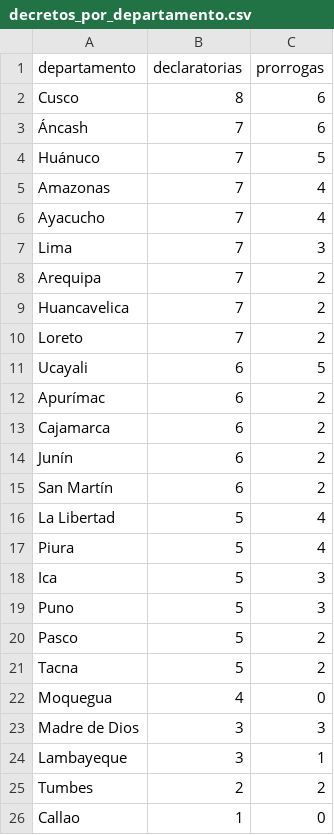
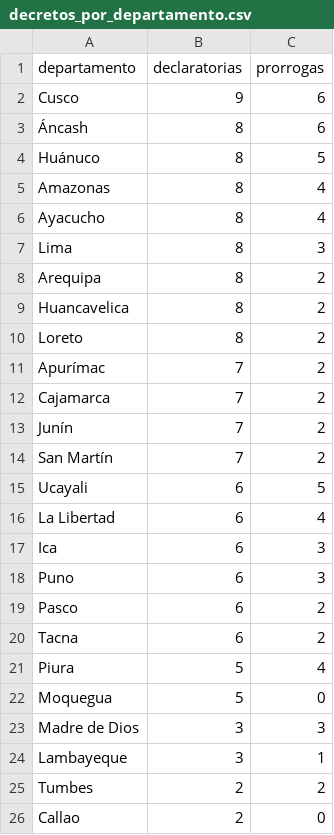
Before and after one commit to ximenapize/qlab_group12, a CSV file: assignment_2/datos/decretos_por_departamento.csv, drawn as a sheet.

```diff
--- a/assignment_2/datos/decretos_por_departamento.csv
+++ b/assignment_2/datos/decretos_por_departamento.csv
@@ -1,23 +1,23 @@
 departamento,declaratorias,prorrogas
-Cusco,8,6
-Áncash,7,6
-Huánuco,7,5
-Amazonas,7,4
-Ayacucho,7,4
-Lima,7,3
-Arequipa,7,2
-Huancavelica,7,2
-Loreto,7,2
+Cusco,9,6
+Áncash,8,6
+Huánuco,8,5
+Amazonas,8,4
+Ayacucho,8,4
+Lima,8,3
+Arequipa,8,2
+Huancavelica,8,2
+Loreto,8,2
+Apurímac,7,2
+Cajamarca,7,2
+Junín,7,2
+San Martín,7,2
 Ucayali,6,5
-Apurímac,6,2
-Cajamarca,6,2
-Junín,6,2
-San Martín,6,2
-La Libertad,5,4
+La Libertad,6,4
+Ica,6,3
+Puno,6,3
+Pasco,6,2
+Tacna,6,2
 Piura,5,4
-Ica,5,3
-Puno,5,3
-Pasco,5,2
-Tacna,5,2
-Moquegua,4,0
+Moquegua,5,0
 Madre de Dios,3,3
@@ -25,2 +25,2 @@ Lambayeque,3,1
 Tumbes,2,2
-Callao,1,0
+Callao,2,0
```
Also changed, not shown: assignment_2/datos/decretos_lluvias.csv, 2 other files.
